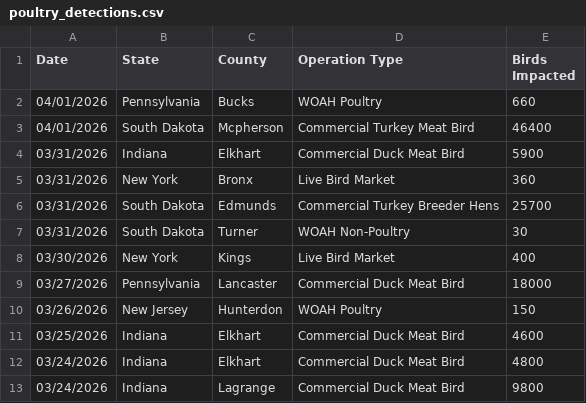
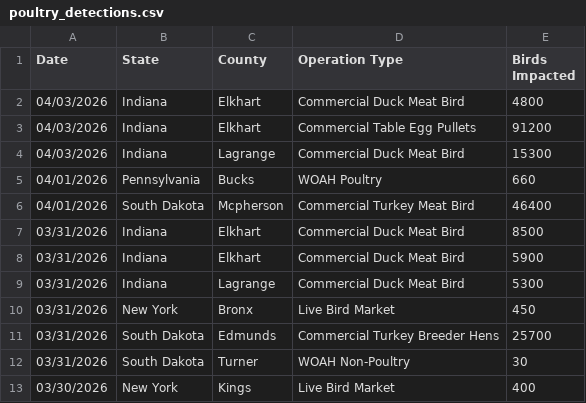
Before and after one commit to casey891/hpai-dashboard, a CSV file: data/poultry_detections.csv, drawn as a sheet; only a part is shown; the shorter side is filled out with more unchanged rows.

Commit message:
Update HPAI dashboard data — April 07, 2026

```diff
--- a/data/poultry_detections.csv
+++ b/data/poultry_detections.csv
@@ -1,6 +1,11 @@
 Date,State,County,Operation Type,Birds Impacted
+04/03/2026,Indiana,Elkhart,Commercial Duck Meat Bird,4800
+04/03/2026,Indiana,Elkhart,Commercial Table Egg Pullets,91200
+04/03/2026,Indiana,Lagrange,Commercial Duck Meat Bird,15300
 04/01/2026,Pennsylvania,Bucks,WOAH Poultry,660
 04/01/2026,South Dakota,Mcpherson,Commercial Turkey Meat Bird,46400
+03/31/2026,Indiana,Elkhart,Commercial Duck Meat Bird,8500
 03/31/2026,Indiana,Elkhart,Commercial Duck Meat Bird,5900
-03/31/2026,New York,Bronx,Live Bird Market,360
+03/31/2026,Indiana,Lagrange,Commercial Duck Meat Bird,5300
+03/31/2026,New York,Bronx,Live Bird Market,450
 03/31/2026,South Dakota,Edmunds,Commercial Turkey Breeder Hens,25700
```
Also changed, not shown: 1 other file.
